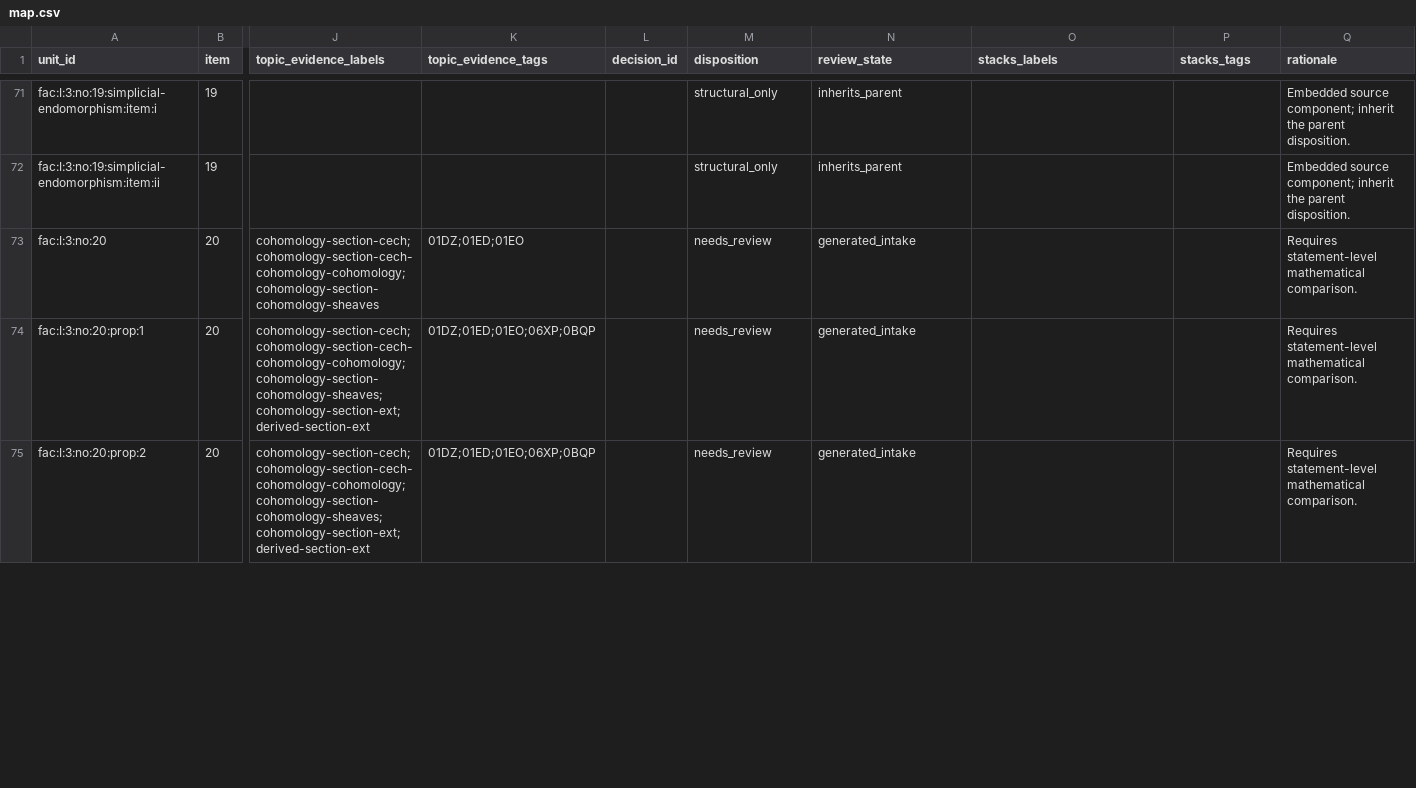
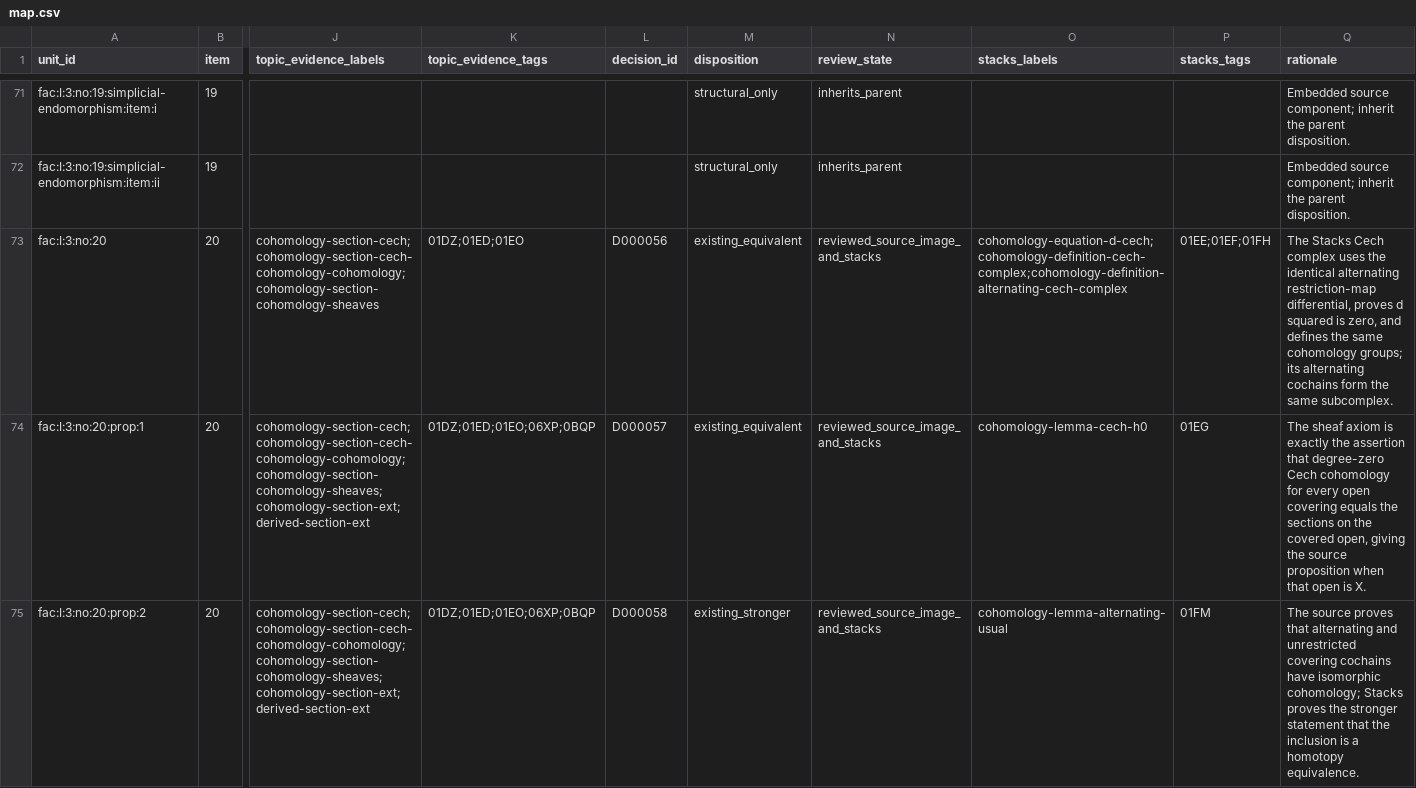
Before and after one commit to KokunoYumeto/stacks-english-ai-edition, a CSV file: fac/map.csv, drawn as a sheet; only a part is shown, gaps mark what is left out; the diff covers the shown part only; the diff names each change by its address in the sheet, - before the commit and + after, or states it on an @@ line.

```diff
--- a/fac/map.csv
+++ b/fac/map.csv
-L73 (decision_id): (empty)
+L73 (decision_id): D000056
-M73:M74 (disposition): needs_review
+M73:M74 (disposition): existing_equivalent
-N73:N75 (review_state): generated_intake
+N73:N75 (review_state): reviewed_source_image_and_stacks
-O73 (stacks_labels): (empty)
+O73 (stacks_labels): cohomology-equation-d-cech;cohomology-definition-cech-complex;cohomology-definition-alternating-cech-complex
-P73 (stacks_tags): (empty)
+P73 (stacks_tags): 01EE;01EF;01FH
-Q73 (rationale): Requires statement-level mathematical comparison.
+Q73 (rationale): The Stacks Cech complex uses the identical alternating restriction-map differential, proves d squared is zero, and defines the same cohomology groups; its alternating cochains form the same subcomplex.
-L74 (decision_id): (empty)
+L74 (decision_id): D000057
-O74 (stacks_labels): (empty)
+O74 (stacks_labels): cohomology-lemma-cech-h0
-P74 (stacks_tags): (empty)
+P74 (stacks_tags): 01EG
-Q74 (rationale): Requires statement-level mathematical comparison.
+Q74 (rationale): The sheaf axiom is exactly the assertion that degree-zero Cech cohomology for every open covering equals the sections on the covered open, giving the source proposition when that open is X.
-L75 (decision_id): (empty)
+L75 (decision_id): D000058
-M75 (disposition): needs_review
+M75 (disposition): existing_stronger
-O75 (stacks_labels): (empty)
+O75 (stacks_labels): cohomology-lemma-alternating-usual
-P75 (stacks_tags): (empty)
+P75 (stacks_tags): 01FM
-Q75 (rationale): Requires statement-level mathematical comparison.
+Q75 (rationale): The source proves that alternating and unrestricted covering cochains have isomorphic cohomology; Stacks proves the stronger statement that the inclusion is a homotopy equivalence.
```
Also changed, not shown: 11 edited cells elsewhere in this file, fac/dec.csv, fac/issues.csv, 8 other files.
